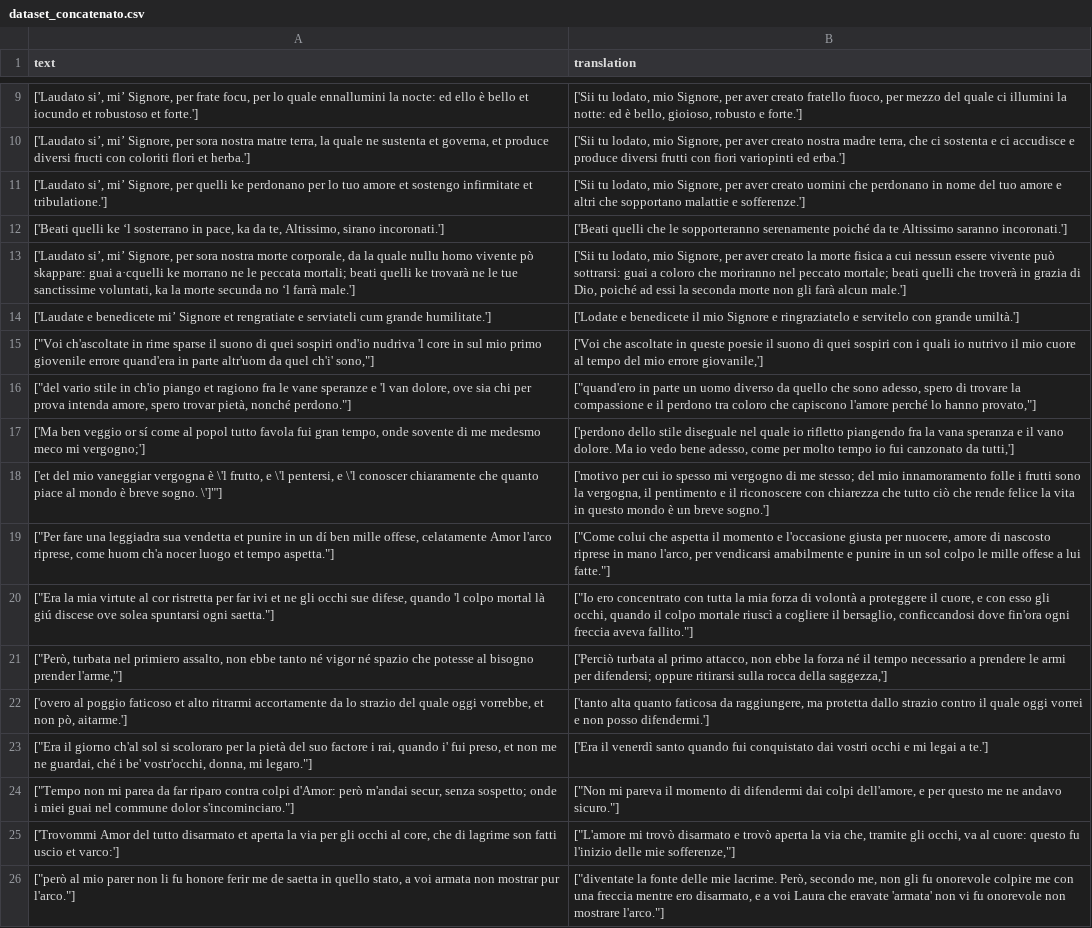
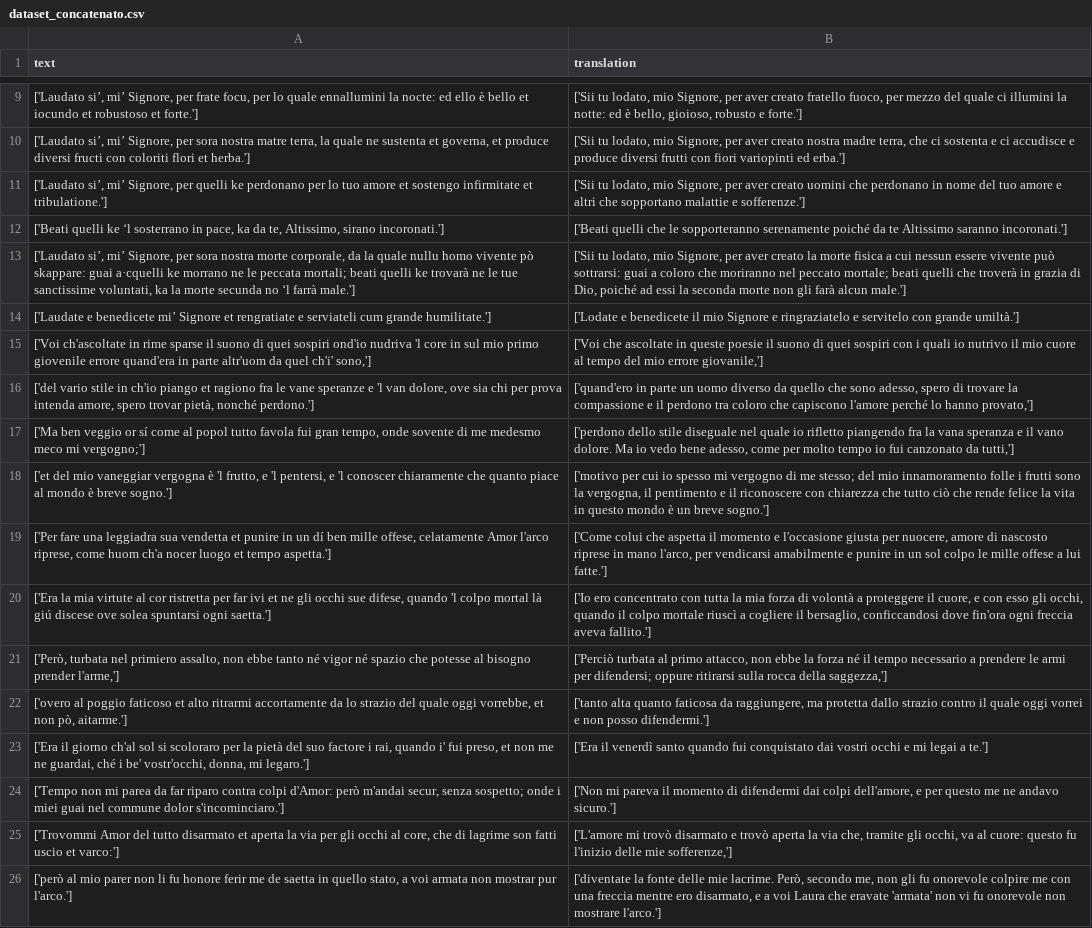
Before and after one commit to LucaColamarino/MNLP_HW2, a CSV file: inputs/dataset_concatenato.csv, drawn as a sheet; only a part is shown, gaps mark what is left out; the diff covers the shown part only; the diff names each change by its address in the sheet, - before the commit and + after, or states it on an @@ line.

Commit message:
updated dataset_concatenato.csv

```diff
--- a/inputs/dataset_concatenato.csv
+++ b/inputs/dataset_concatenato.csv
-A15 (text): ["Voi ch'ascoltate in rime sparse il suono di quei sospiri ond'io nudriva 'l core in sul mio primo giovenile errore quand'era in parte altr'uom da quel ch'i' sono,"]
+A15 (text): ['Voi ch'ascoltate in rime sparse il suono di quei sospiri ond'io nudriva 'l core in sul mio primo giovenile errore quand'era in parte altr'uom da quel ch'i' sono,']
-A16 (text): ["del vario stile in ch'io piango et ragiono fra le vane speranze e 'l van dolore, ove sia chi per prova intenda amore, spero trovar pietà, nonché perdono."]
+A16 (text): ['del vario stile in ch'io piango et ragiono fra le vane speranze e 'l van dolore, ove sia chi per prova intenda amore, spero trovar pietà, nonché perdono.']
-B16 (translation): ["quand'ero in parte un uomo diverso da quello che sono adesso, spero di trovare la compassione e il perdono tra coloro che capiscono l'amore perché lo hanno provato,"]
+B16 (translation): ['quand'ero in parte un uomo diverso da quello che sono adesso, spero di trovare la compassione e il perdono tra coloro che capiscono l'amore perché lo hanno provato,']
-A18 (text): …vergogna è \'l frutto, e \'l pentersi, e \'l conoscer chiaramente che quanto piace al mondo è breve sogno. \']"']
+A18 (text): …vergogna è 'l frutto, e 'l pentersi, e 'l conoscer chiaramente che quanto piace al mondo è breve sogno.']
-A19 (text): ["Per fare una leggiadra sua vendetta et punire in un dí ben mille offese, celatamente Amor l'arco riprese, come huom ch'a nocer luogo et tempo aspetta."]
+A19 (text): ['Per fare una leggiadra sua vendetta et punire in un dí ben mille offese, celatamente Amor l'arco riprese, come huom ch'a nocer luogo et tempo aspetta.']
-B19 (translation): ["Come colui che aspetta il momento e l'occasione giusta per nuocere, amore di nascosto riprese in mano l'arco, per vendicarsi amabilmente e punire in un sol colpo le mille offese a lui fatte."]
+B19 (translation): ['Come colui che aspetta il momento e l'occasione giusta per nuocere, amore di nascosto riprese in mano l'arco, per vendicarsi amabilmente e punire in un sol colpo le mille offese a lui fatte.']
-A20 (text): ["Era la mia virtute al cor ristretta per far ivi et ne gli occhi sue difese, quando 'l colpo mortal là giú discese ove solea spuntarsi ogni saetta."]
+A20 (text): ['Era la mia virtute al cor ristretta per far ivi et ne gli occhi sue difese, quando 'l colpo mortal là giú discese ove solea spuntarsi ogni saetta.']
-B20 (translation): ["Io ero concentrato con tutta la mia forza di volontà a proteggere il cuore, e con esso gli occhi, quando il colpo mortale riuscì a cogliere il bersaglio, conficcandosi dove fin'ora ogni freccia aveva fallito."]
+B20 (translation): ['Io ero concentrato con tutta la mia forza di volontà a proteggere il cuore, e con esso gli occhi, quando il colpo mortale riuscì a cogliere il bersaglio, conficcandosi dove fin'ora ogni freccia aveva fallito.']
-A21 (text): ["Però, turbata nel primiero assalto, non ebbe tanto né vigor né spazio che potesse al bisogno prender l'arme,"]
+A21 (text): ['Però, turbata nel primiero assalto, non ebbe tanto né vigor né spazio che potesse al bisogno prender l'arme,']
-A23 (text): ["Era il giorno ch'al sol si scoloraro per la pietà del suo factore i rai, quando i' fui preso, et non me ne guardai, ché i be' vostr'occhi, donna, mi legaro."]
+A23 (text): ['Era il giorno ch'al sol si scoloraro per la pietà del suo factore i rai, quando i' fui preso, et non me ne guardai, ché i be' vostr'occhi, donna, mi legaro.']
-A24 (text): ["Tempo non mi parea da far riparo contra colpi d'Amor: però m'andai secur, senza sospetto; onde i miei guai nel commune dolor s'incominciaro."]
+A24 (text): ['Tempo non mi parea da far riparo contra colpi d'Amor: però m'andai secur, senza sospetto; onde i miei guai nel commune dolor s'incominciaro.']
-B24 (translation): ["Non mi pareva il momento di difendermi dai colpi dell'amore, e per questo me ne andavo sicuro."]
+B24 (translation): ['Non mi pareva il momento di difendermi dai colpi dell'amore, e per questo me ne andavo sicuro.']
-B25 (translation): ["L'amore mi trovò disarmato e trovò aperta la via che, tramite gli occhi, va al cuore: questo fu l'inizio delle mie sofferenze,"]
+B25 (translation): ['L'amore mi trovò disarmato e trovò aperta la via che, tramite gli occhi, va al cuore: questo fu l'inizio delle mie sofferenze,']
-A26 (text): ["però al mio parer non li fu honore ferir me de saetta in quello stato, a voi armata non mostrar pur l'arco."]
+A26 (text): ['però al mio parer non li fu honore ferir me de saetta in quello stato, a voi armata non mostrar pur l'arco.']
-B26 (translation): ["diventate la fonte delle mie lacrime. Però, secondo me, non gli fu onorevole colpire me con una freccia mentre ero disarmato, e a voi Laura che eravate 'armata' non vi fu onorevole non mostrare l'arco."]
+B26 (translation): ['diventate la fonte delle mie lacrime. Però, secondo me, non gli fu onorevole colpire me con una freccia mentre ero disarmato, e a voi Laura che eravate 'armata' non vi fu onorevole non mostrare l'arco.']
```
Also changed, not shown: 93 edited cells elsewhere in this file.
